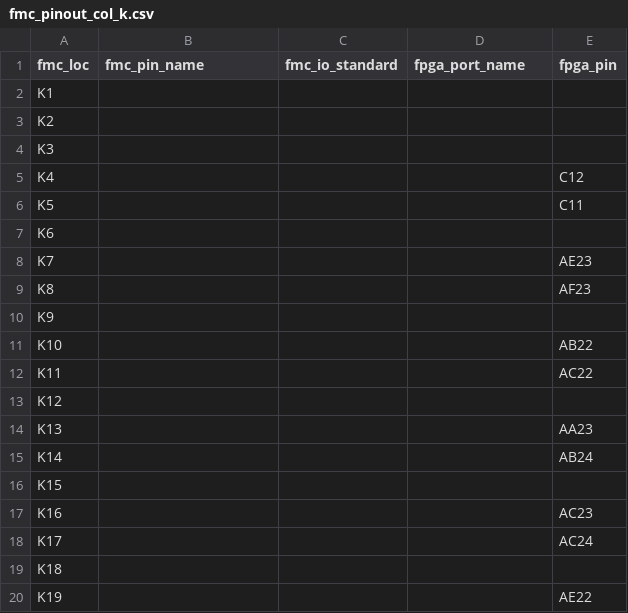
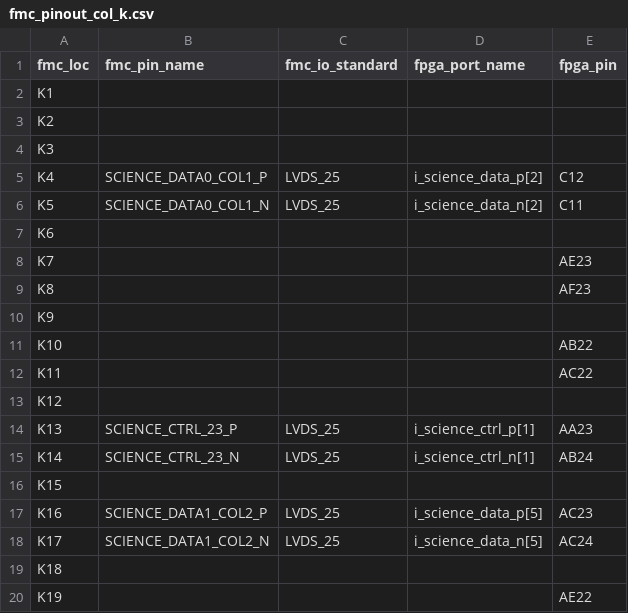
Before and after one commit to xifu-irap/tmtc-fw, a CSV file: constraints/constrs_1/fmc_pinout_col_k.csv, drawn as a sheet; only a part is shown.

Commit message:
FeatureRM #539: new pinout. (Be careful, loss of compatibility with the NG-Large devkit)
  . Uncomments the following ports:
     . i_hardware_id
     . o_led_fw
     . o_led_pll_lock

```diff
--- a/constraints/constrs_1/fmc_pinout_col_k.csv
+++ b/constraints/constrs_1/fmc_pinout_col_k.csv
@@ -4,4 +4,4 @@ K2;;;;
 K3;;;;
-K4;;;;C12
-K5;;;;C11
+K4;SCIENCE_DATA0_COL1_P;LVDS_25;i_science_data_p[2];C12
+K5;SCIENCE_DATA0_COL1_N;LVDS_25;i_science_data_n[2];C11
 K6;;;;
@@ -13,7 +13,7 @@ K11;;;;AC22
 K12;;;;
-K13;;;;AA23
-K14;;;;AB24
+K13;SCIENCE_CTRL_23_P;LVDS_25;i_science_ctrl_p[1];AA23
+K14;SCIENCE_CTRL_23_N;LVDS_25;i_science_ctrl_n[1];AB24
 K15;;;;
-K16;;;;AC23
-K17;;;;AC24
+K16;SCIENCE_DATA1_COL2_P;LVDS_25;i_science_data_p[5];AC23
+K17;SCIENCE_DATA1_COL2_N;LVDS_25;i_science_data_n[5];AC24
 K18;;;;
```
Also changed, not shown: constraints/constrs_1/fmc_pinout_col_c.csv, constraints/constrs_1/fmc_pinout_col_e.csv, 8 other files.
